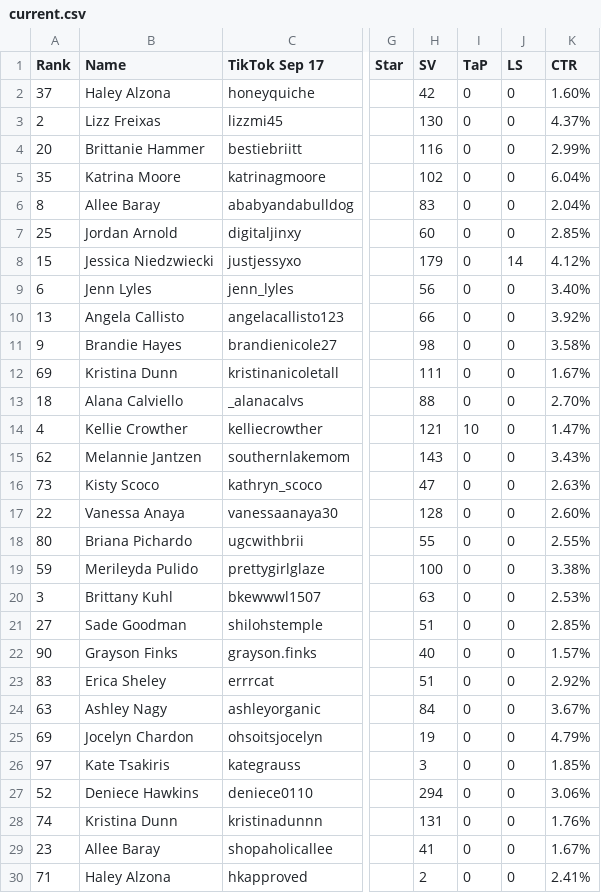
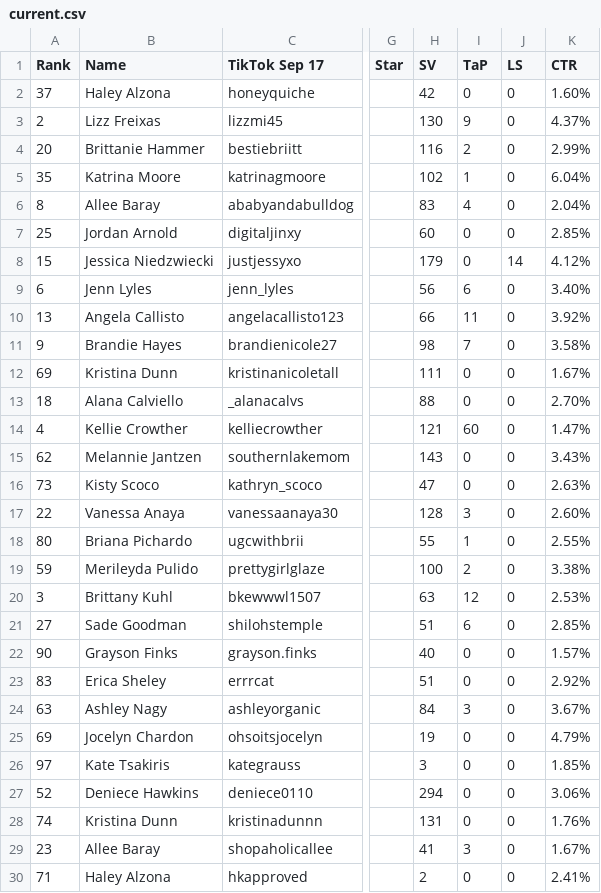
Before and after one commit to ceyre-boop/TABOOST-Shop, a CSV file: data/shop/current.csv, drawn as a sheet; only a part is shown, gaps mark what is left out; the diff covers the shown part only; the diff names each change by its address in the sheet, - before the commit and + after, or states it on an @@ line.

Commit message:
Auto-sync: Totals, Current, History, TAP-Links, TAP-Products, Top-Products, Sugg-Products @ 2026-09-18T20:57:37.506Z

```diff
--- a/data/shop/current.csv
+++ b/data/shop/current.csv
-I3 (TaP): 0
+I3 (TaP): 9
-I4 (TaP): 0
+I4 (TaP): 2
-I5 (TaP): 0
+I5 (TaP): 1
-I6 (TaP): 0
+I6 (TaP): 4
-I9 (TaP): 0
+I9 (TaP): 6
-I10 (TaP): 0
+I10 (TaP): 11
-I11 (TaP): 0
+I11 (TaP): 7
-I14 (TaP): 10
+I14 (TaP): 60
-I17 (TaP): 0
+I17 (TaP): 3
-I18 (TaP): 0
+I18 (TaP): 1
-I19 (TaP): 0
+I19 (TaP): 2
-I20 (TaP): 0
+I20 (TaP): 12
-I21 (TaP): 0
+I21 (TaP): 6
-I24 (TaP): 0
+I24 (TaP): 3
-I29 (TaP): 0
+I29 (TaP): 3
```
Also changed, not shown: 60 edited cells elsewhere in this file, data/shop/totals.csv.
